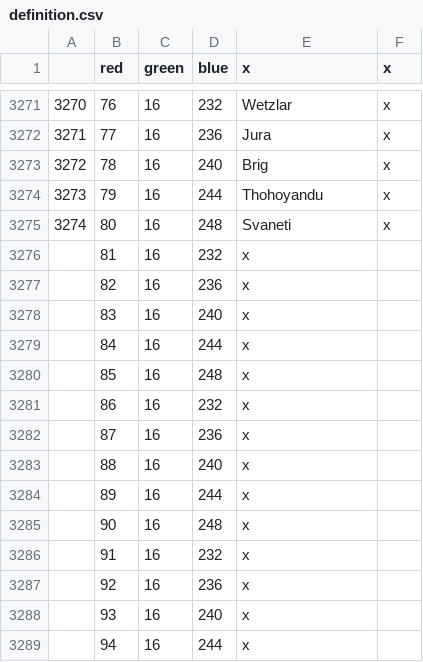
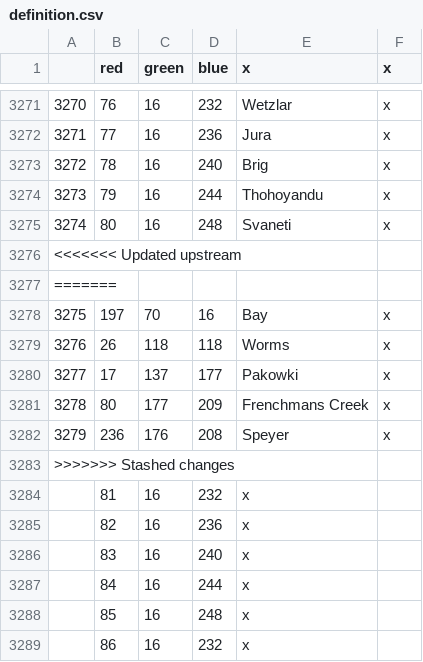
Before and after one commit to XDucky9000/AshesOfLiberty, a CSV file: map/definition.csv, drawn as a sheet; only a part is shown, gaps mark what is left out; the shorter side is filled out with more unchanged rows; the diff names each change by its address in the sheet, - before the commit and + after, or states it on an @@ line.

```diff
--- a/map/definition.csv
+++ b/map/definition.csv
+row 3276: <<<<<<< Updated upstream
+row 3277: =======
+row 3278: 3275 | 197 | 70 | 16 | Bay | x
+row 3279: 3276 | 26 | 118 | 118 | Worms | x
+row 3280: 3277 | 17 | 137 | 177 | Pakowki | x
+row 3281: 3278 | 80 | 177 | 209 | Frenchmans Creek | x
+row 3282: 3279 | 236 | 176 | 208 | Speyer | x
+row 3283: >>>>>>> Stashed changes
```
Also changed, not shown: localisation/00_HPM_map.csv, 17 other files.
